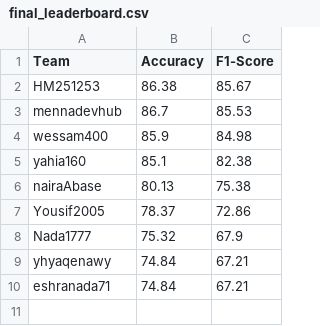
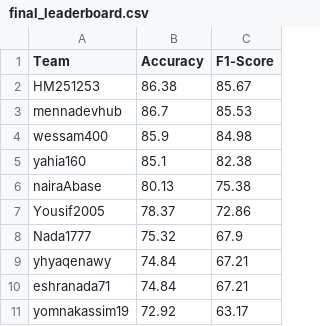
Before and after one commit to mayarelmassry37-dev/CXR, a CSV file: final_leaderboard.csv, drawn as a sheet.

```diff
--- a/final_leaderboard.csv
+++ b/final_leaderboard.csv
@@ -10 +10,2 @@ yhyaqenawy,74.84,67.21
 eshranada71,74.84,67.21
+yomnakassim19,72.92,63.17
```
Also changed, not shown: 1 other file.
